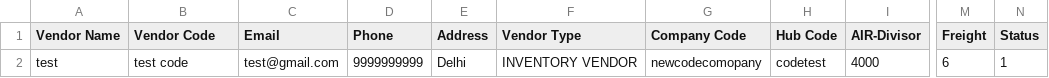
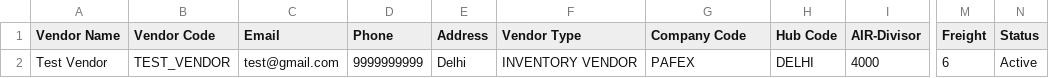
Before and after one commit to vijaypandey-truxcargo/c4_truxcargo_whitelabel, a CSV file: assets/sample-import-vendor.csv, drawn as a sheet; only a part is shown, gaps mark what is left out; the diff names each change by its address in the sheet, - before the commit and + after, or states it on an @@ line.

```diff
--- a/assets/sample-import-vendor.csv
+++ b/assets/sample-import-vendor.csv
-A2 (Vendor Name): test
+A2 (Vendor Name): Test Vendor
-B2 (Vendor Code): test code
+B2 (Vendor Code): TEST_VENDOR
-G2 (Company Code): newcodecomopany
+G2 (Company Code): PAFEX
-H2 (Hub Code): codetest
+H2 (Hub Code): DELHI
-N2 (Status): 1
+N2 (Status): Active
```
Also changed, not shown: 22 other files.
